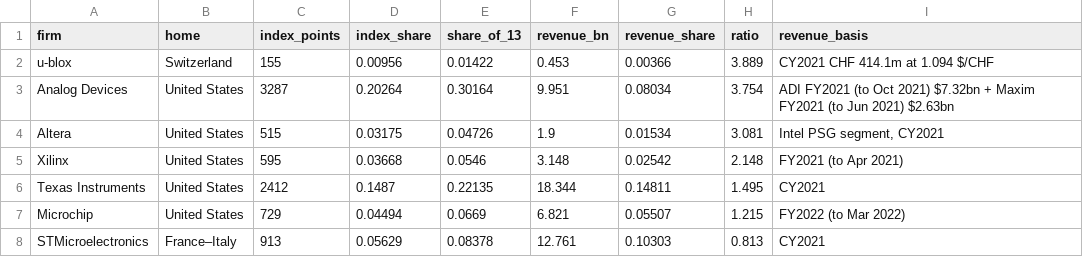
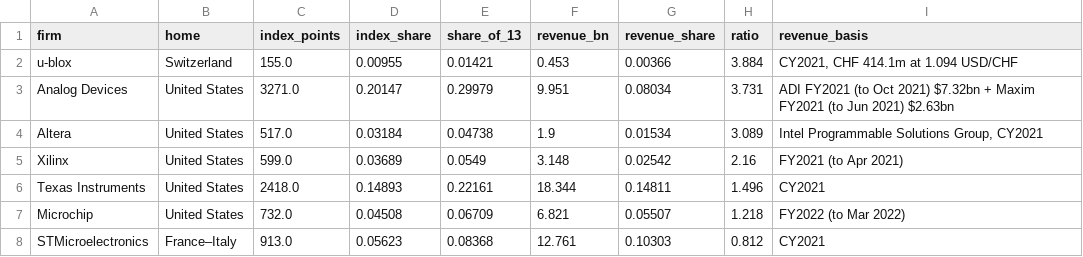
Before and after one commit to thomasdido08-code/teardown-index, a CSV file: data/raw/ratio.csv, drawn as a sheet; only a part is shown; the diff covers the shown part only.

```diff
--- a/data/raw/ratio.csv
+++ b/data/raw/ratio.csv
@@ -1,8 +1,8 @@
 firm,home,index_points,index_share,share_of_13,revenue_bn,revenue_share,ratio,revenue_basis
-u-blox,Switzerland,155,0.00956,0.01422,0.453,0.00366,3.889,CY2021 CHF 414.1m at 1.094 $/CHF
-Analog Devices,United States,3287,0.20264,0.30164,9.951,0.08034,3.754,ADI FY2021 (to Oct 2021) $7.32bn + Maxim FY2021 (to Jun 2021) $2.63bn
-Altera,United States,515,0.03175,0.04726,1.9,0.01534,3.081,"Intel PSG segment, CY2021"
-Xilinx,United States,595,0.03668,0.0546,3.148,0.02542,2.148,FY2021 (to Apr 2021)
-Texas Instruments,United States,2412,0.1487,0.22135,18.344,0.14811,1.495,CY2021
-Microchip,United States,729,0.04494,0.0669,6.821,0.05507,1.215,FY2022 (to Mar 2022)
-STMicroelectronics,France–Italy,913,0.05629,0.08378,12.761,0.10303,0.813,CY2021
+u-blox,Switzerland,155.0,0.00955,0.01421,0.453,0.00366,3.884,"CY2021, CHF 414.1m at 1.094 USD/CHF"
+Analog Devices,United States,3271.0,0.20147,0.29979,9.951,0.08034,3.731,ADI FY2021 (to Oct 2021) $7.32bn + Maxim FY2021 (to Jun 2021) $2.63bn
+Altera,United States,517.0,0.03184,0.04738,1.9,0.01534,3.089,"Intel Programmable Solutions Group, CY2021"
+Xilinx,United States,599.0,0.03689,0.0549,3.148,0.02542,2.16,FY2021 (to Apr 2021)
+Texas Instruments,United States,2418.0,0.14893,0.22161,18.344,0.14811,1.496,CY2021
+Microchip,United States,732.0,0.04508,0.06709,6.821,0.05507,1.218,FY2022 (to Mar 2022)
+STMicroelectronics,France–Italy,913.0,0.05623,0.08368,12.761,0.10303,0.812,CY2021
```
Also changed, not shown: 26 edited cells elsewhere in this file, data/raw/groups.csv, data/raw/index.csv, 12 other files.
